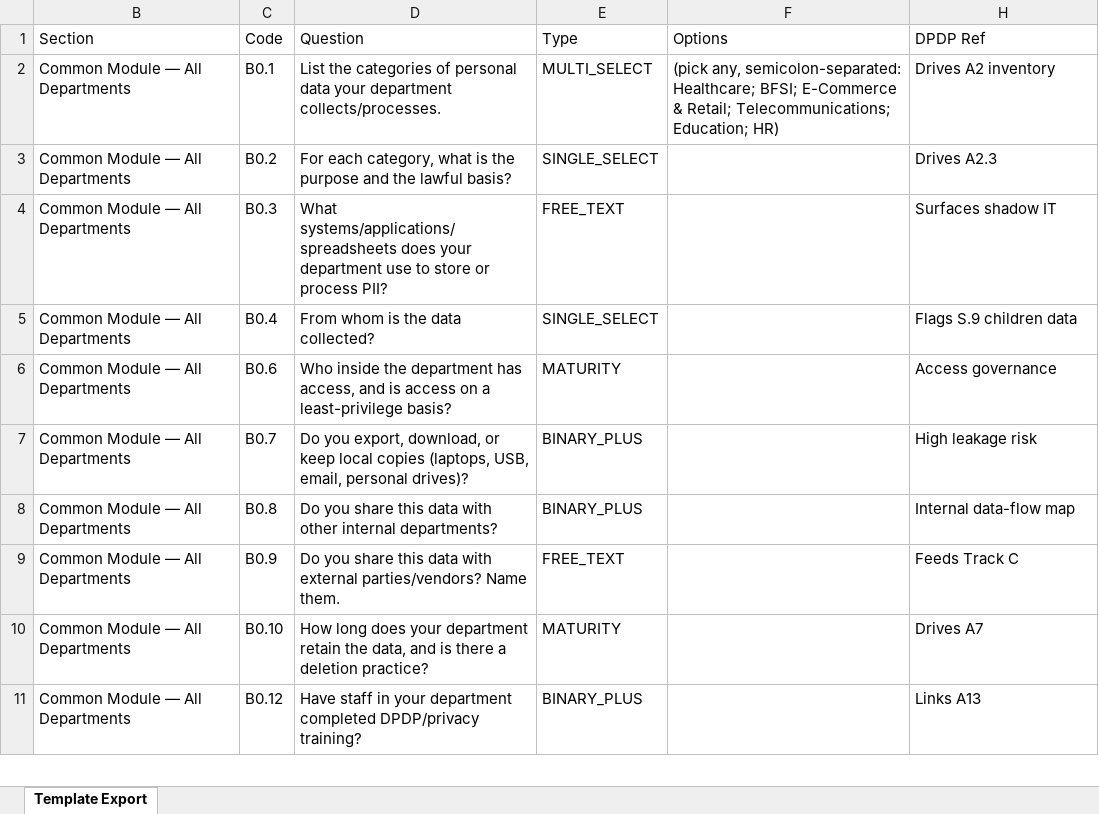
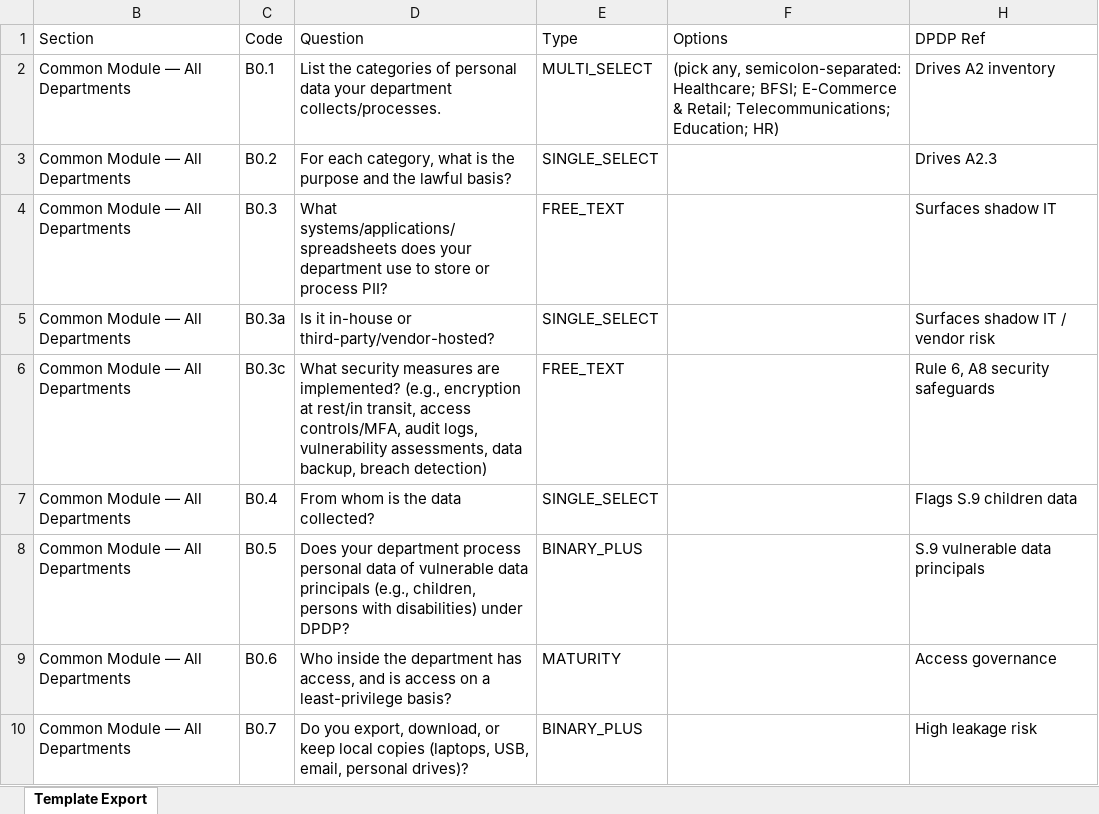
Before and after one commit to EswaranS-06/DPDPA, an Excel workbook: seed/question-bank/source/TPL-002_Internal_Data_Handlers.xlsx, sheet Template Export, drawn as a sheet; only a part is shown; the shorter side is filled out with more unchanged rows; values as stored, in another font and other column widths than the file's, no borders; the diff covers the shown part only; the diff names each change by its address in the sheet, - before the commit and + after, or states it on an @@ line.

```diff
--- a/seed/question-bank/source/TPL-002_Internal_Data_Handlers.xlsx (sheet Template Export)
+++ b/seed/question-bank/source/TPL-002_Internal_Data_Handlers.xlsx (sheet Template Export)
+row 5: Common Module — All Departments | B0.3a | Is it in-house or third-party/vendor-hosted? | SINGLE_SELECT |  | Surfaces shadow IT / vendor risk
+row 6: Common Module — All Departments | B0.3c | What security measures are implemented? (e.g., encryption at rest/in transit, access controls/MFA, audit logs, vulnerability assessments, data backup, breach detection) | FREE_TEXT |  | Rule 6, A8 security safeguards
+row 8: Common Module — All Departments | B0.5 | Does your department process personal data of vulnerable data principals (e.g., children, persons with disabilities) under DPDP? | BINARY_PLUS |  | S.9 vulnerable data principals
```
Also changed, not shown: 42 added rows elsewhere in this sheet, hidden cells, 59 other files.
